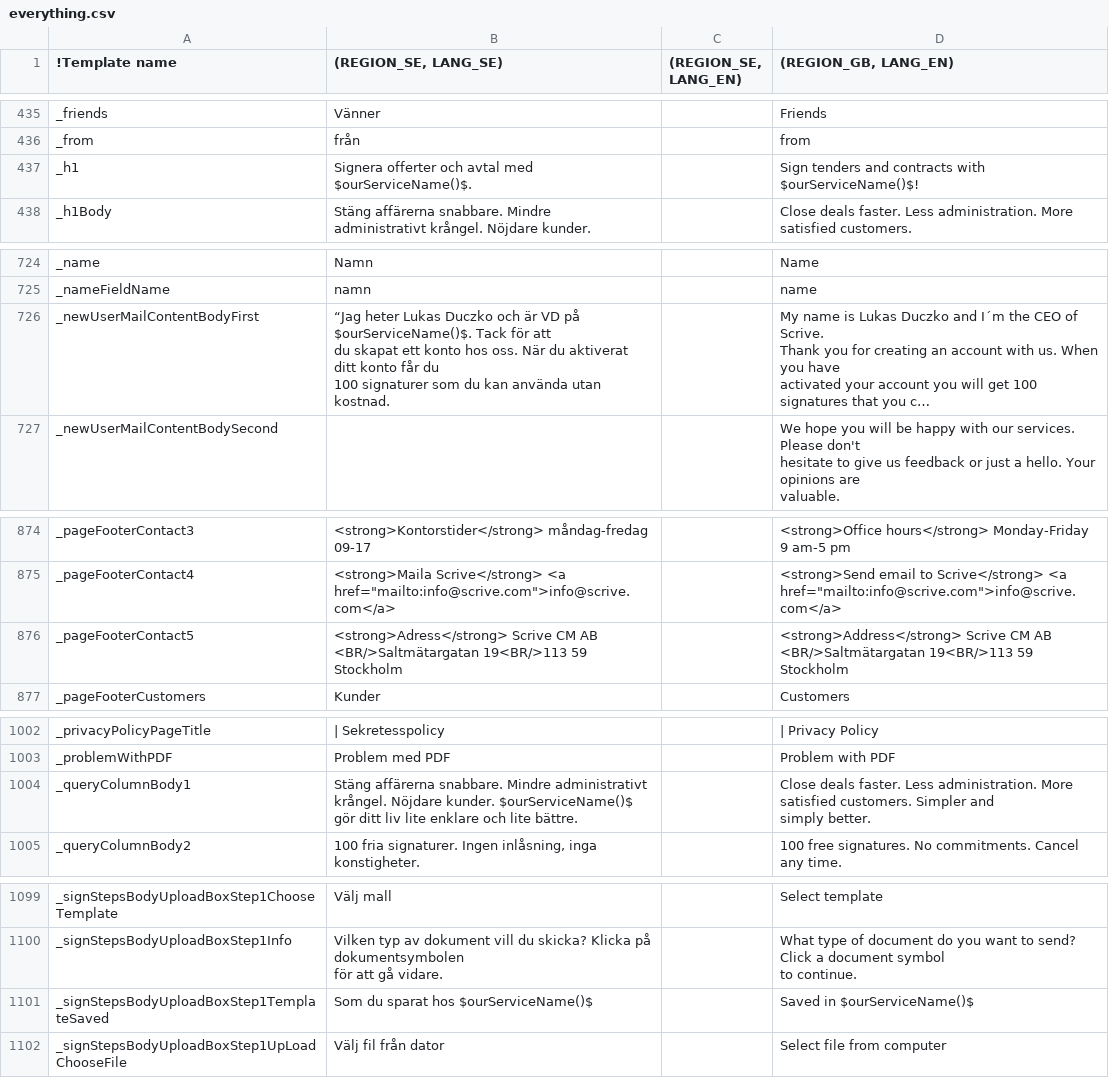
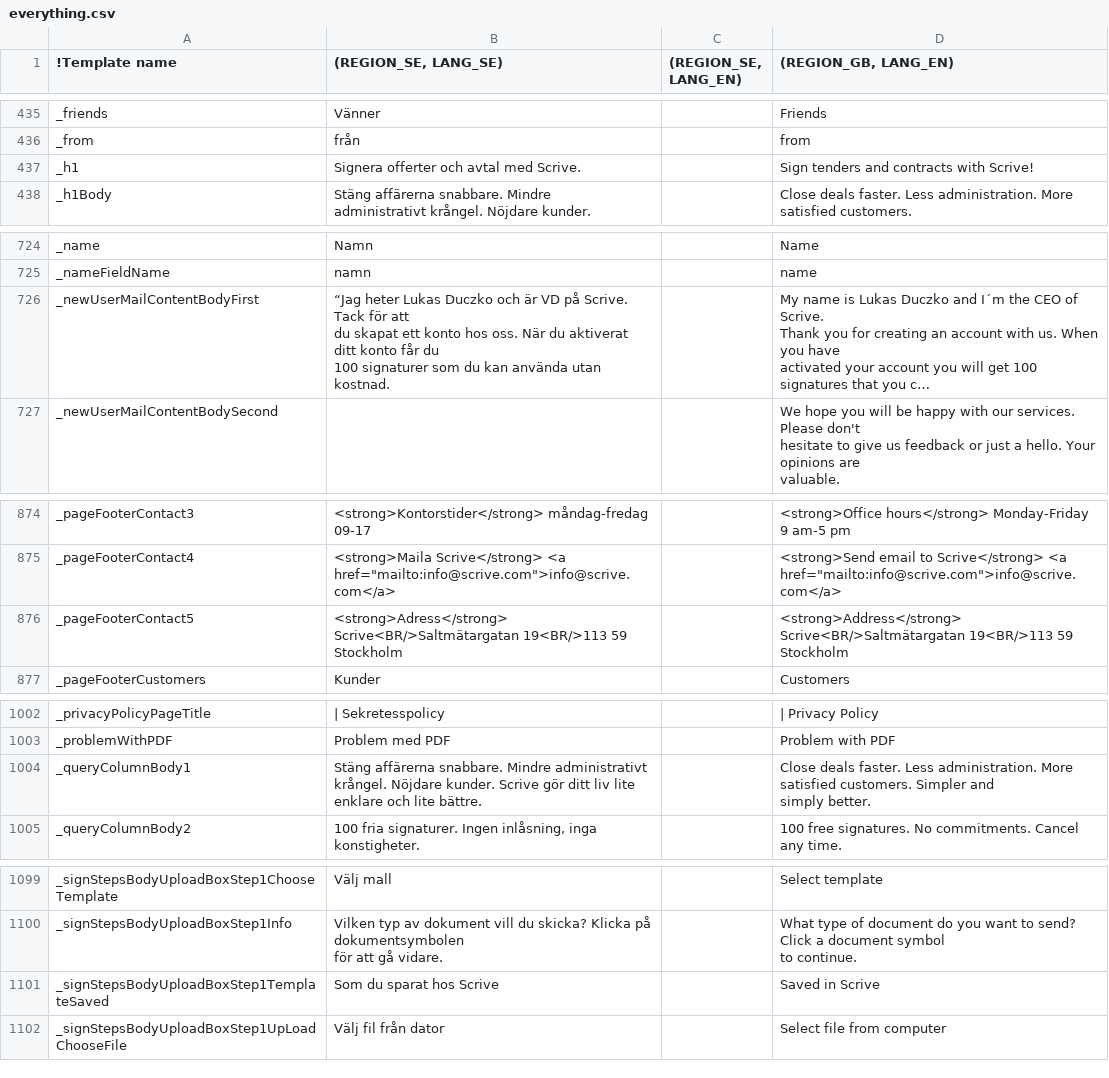
Before and after one commit to scrive/scrive-apidocs, a CSV file: texts/everything.csv, drawn as a sheet; only a part is shown, gaps mark what is left out; long unchanged cells end in …; the diff names each change by its address in the sheet, - before the commit and + after, or states it on an @@ line.

Commit message:
text changes after commit

```diff
--- a/texts/everything.csv
+++ b/texts/everything.csv
-B437 ((REGION_SE, LANG_SE)): Signera offerter och avtal med $ourServiceName()$.
+B437 ((REGION_SE, LANG_SE)): Signera offerter och avtal med Scrive.
-D437 ((REGION_GB, LANG_EN)): Sign tenders and contracts with $ourServiceName()$!
+D437 ((REGION_GB, LANG_EN)): Sign tenders and contracts with Scrive!
-B726 ((REGION_SE, LANG_SE)): …VD på $ourServiceName()$. Tack för…
+B726 ((REGION_SE, LANG_SE)): …VD på Scrive. Tack för…
-B876 ((REGION_SE, LANG_SE)): <strong>Adress</strong> Scrive CM AB <BR/>Saltmätargatan 19<BR/>113 59…
+B876 ((REGION_SE, LANG_SE)): <strong>Adress</strong> Scrive<BR/>Saltmätargatan 19<BR/>113 59…
-D876 ((REGION_GB, LANG_EN)): <strong>Address</strong> Scrive CM AB <BR/>Saltmätargatan 19<BR/>113 59…
+D876 ((REGION_GB, LANG_EN)): <strong>Address</strong> Scrive<BR/>Saltmätargatan 19<BR/>113 59…
-B1004 ((REGION_SE, LANG_SE)): …Nöjdare kunder. $ourServiceName()$ gör ditt…
+B1004 ((REGION_SE, LANG_SE)): …Nöjdare kunder. Scrive gör ditt…
-B1101 ((REGION_SE, LANG_SE)): Som du sparat hos $ourServiceName()$
+B1101 ((REGION_SE, LANG_SE)): Som du sparat hos Scrive
-D1101 ((REGION_GB, LANG_EN)): Saved in $ourServiceName()$
+D1101 ((REGION_GB, LANG_EN)): Saved in Scrive
```
